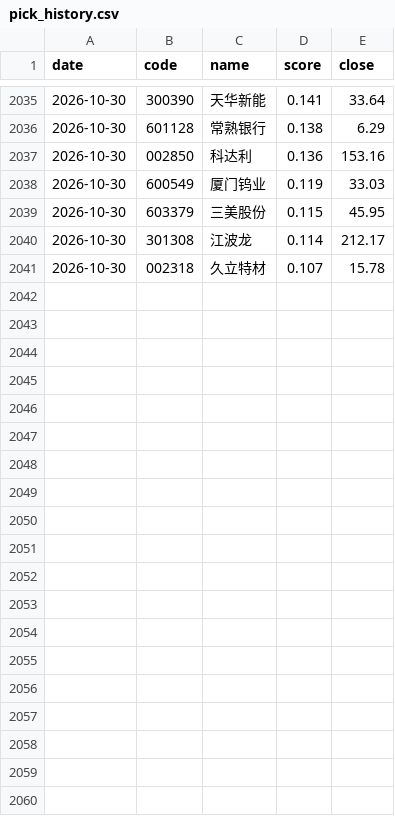
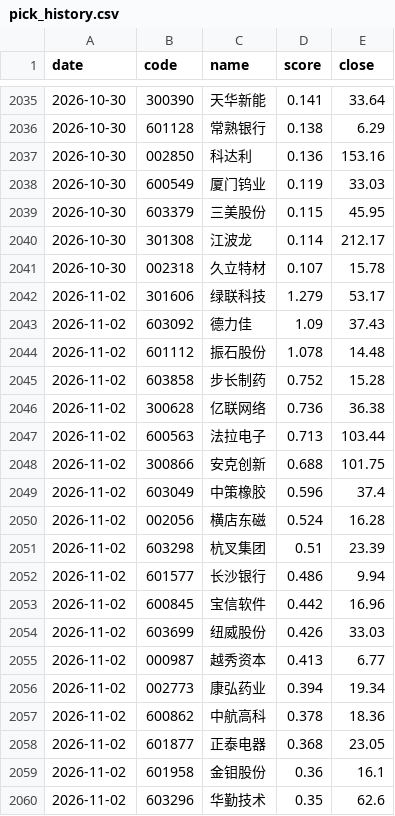
Before and after one commit to Drop1210/quant_v3, a CSV file: output/pick_history.csv, drawn as a sheet; only a part is shown, gaps mark what is left out; the diff covers the shown part only.

```diff
--- a/output/pick_history.csv
+++ b/output/pick_history.csv
@@ -2041 +2041,20 @@
 2026-10-30,002318,久立特材,0.107,15.78
+2026-11-02,301606,绿联科技,1.279,53.17
+2026-11-02,603092,德力佳,1.09,37.43
+2026-11-02,601112,振石股份,1.078,14.48
+2026-11-02,603858,步长制药,0.752,15.28
+2026-11-02,300628,亿联网络,0.736,36.38
+2026-11-02,600563,法拉电子,0.713,103.44
+2026-11-02,300866,安克创新,0.688,101.75
+2026-11-02,603049,中策橡胶,0.596,37.4
+2026-11-02,002056,横店东磁,0.524,16.28
+2026-11-02,603298,杭叉集团,0.51,23.39
+2026-11-02,601577,长沙银行,0.486,9.94
+2026-11-02,600845,宝信软件,0.442,16.96
+2026-11-02,603699,纽威股份,0.426,33.03
+2026-11-02,000987,越秀资本,0.413,6.77
+2026-11-02,002773,康弘药业,0.394,19.34
+2026-11-02,600862,中航高科,0.378,18.36
+2026-11-02,601877,正泰电器,0.368,23.05
+2026-11-02,601958,金钼股份,0.36,16.1
+2026-11-02,603296,华勤技术,0.35,62.6
```
Also changed, not shown: 21 added rows elsewhere in this file, output/latest_picks.csv, 6 other files.
